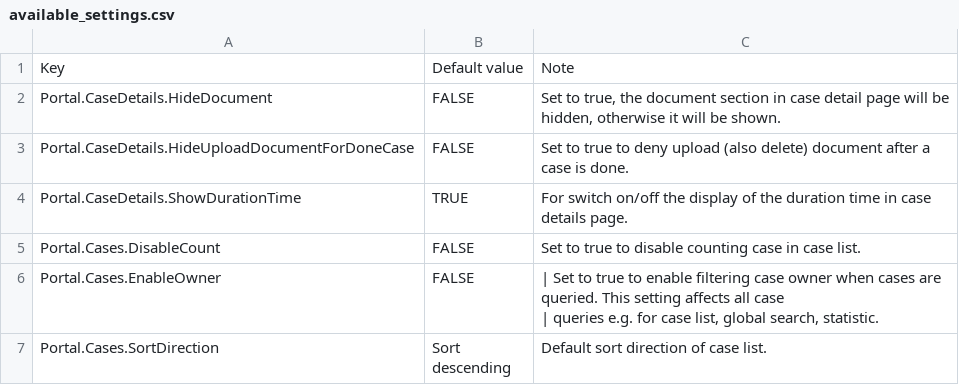
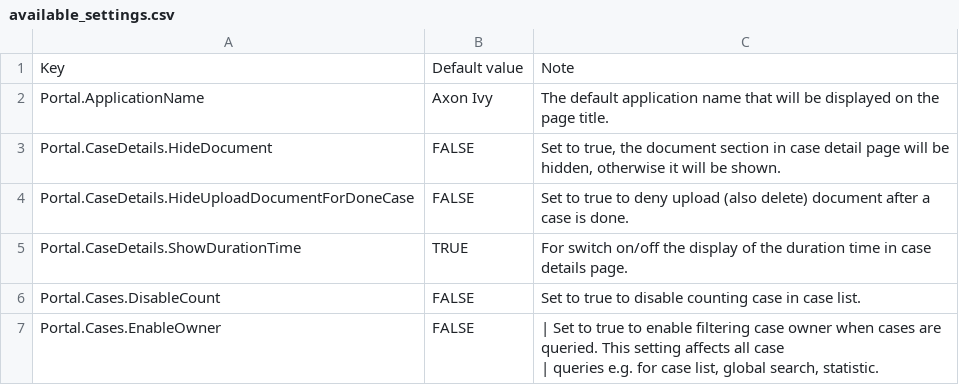
Before and after one commit to axonivy-market/portal, a CSV file: Documentation/portal-guide/source/portal-user-guide/admin-settings/documents/available_settings.csv, drawn as a sheet; only a part is shown; the shorter side is filled out with more unchanged rows.

Commit message:
document/IVYPORTAL-16658-Page-Titles-Logic-LE
- Update document

```diff
--- a/Documentation/portal-guide/source/portal-user-guide/admin-settings/documents/available_settings.csv
+++ b/Documentation/portal-guide/source/portal-user-guide/admin-settings/documents/available_settings.csv
@@ -1,2 +1,3 @@
 Key,Default value,Note
+Portal.ApplicationName,"Axon Ivy",The default application name that will be displayed on the page title.
 Portal.CaseDetails.HideDocument,FALSE,"Set to true, the document section in case detail page will be hidden, otherwise it will be shown."
```
